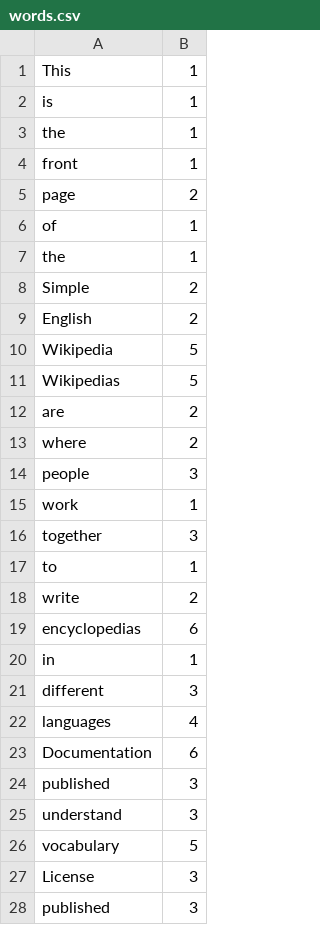
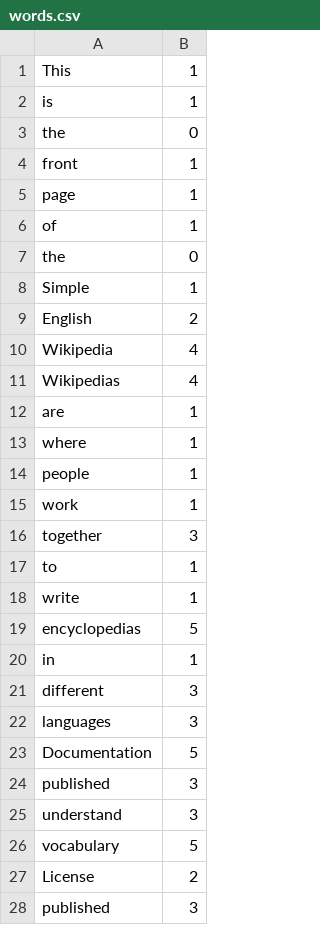
Before and after one commit to dominikjaniga91/Readability_score, a CSV file: src/main/resources/words.csv, drawn as a sheet.

```diff
--- a/src/main/resources/words.csv
+++ b/src/main/resources/words.csv
@@ -2,14 +2,14 @@ This, 1
 is, 1
-the, 1
+the, 0
 front, 1
-page, 2
+page, 1
 of, 1
-the, 1
-Simple, 2
+the, 0
+Simple, 1
 English, 2
-Wikipedia, 5
-Wikipedias, 5
-are, 2
-where, 2
-people, 3
+Wikipedia, 4
+Wikipedias, 4
+are, 1
+where, 1
+people, 1
 work, 1
@@ -17,8 +17,8 @@ together, 3
 to, 1
-write, 2
-encyclopedias, 6
+write, 1
+encyclopedias, 5
 in, 1
 different, 3
-languages, 4
-Documentation, 6
+languages, 3
+Documentation, 5
 published, 3
@@ -26,3 +26,3 @@ understand, 3
 vocabulary, 5
-License, 3
+License, 2
 published, 3
```
Also changed, not shown: 1 other file.
